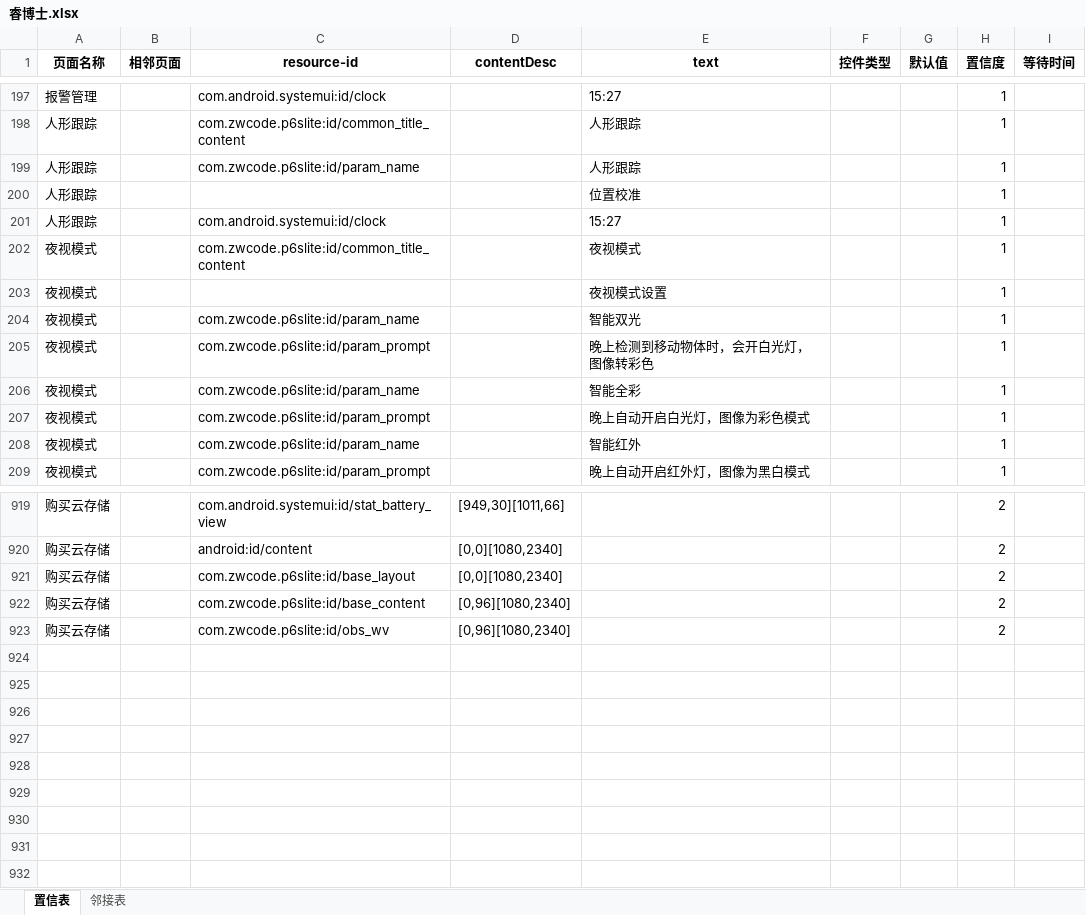
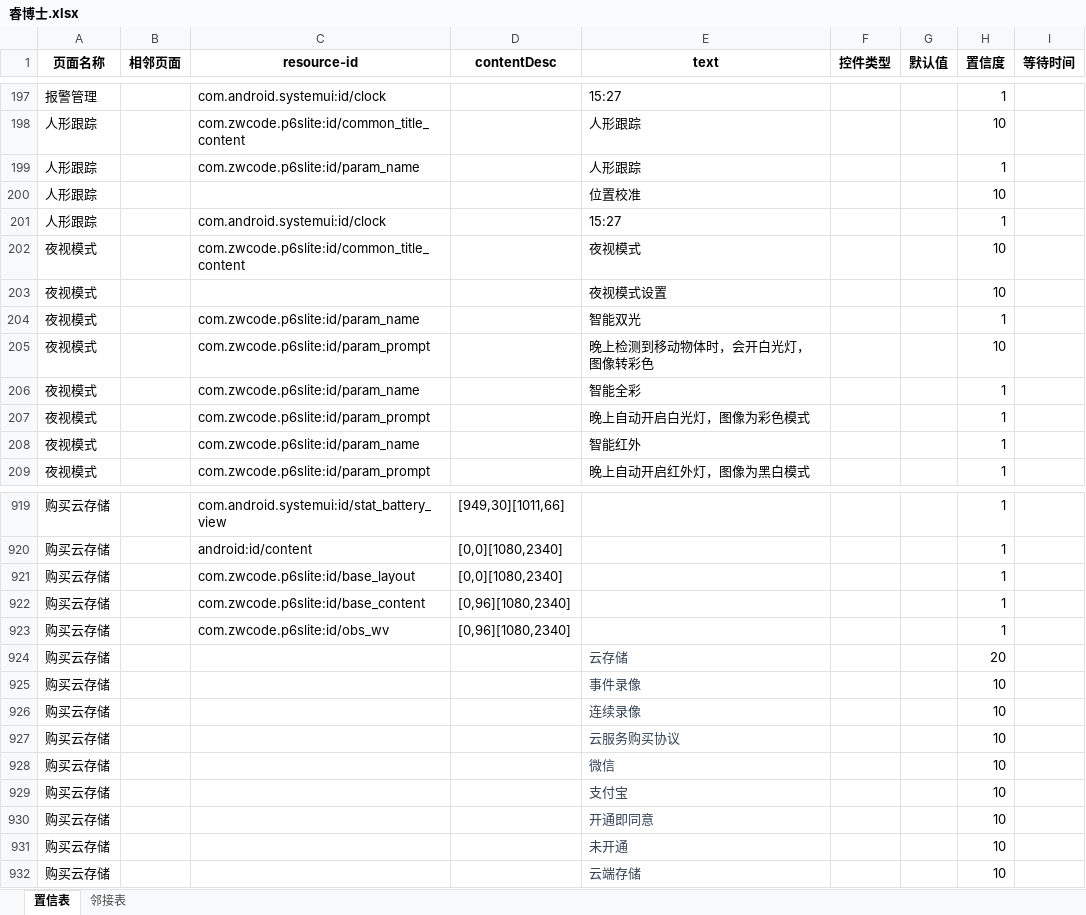
Before and after one commit to chenxi00110011/Apptestify, an Excel workbook: data/睿博士.xlsx, sheet 置信表, drawn as a sheet; only a part is shown, gaps mark what is left out; values as stored, in another font and other column widths than the file's, no borders; the diff covers the shown part only; the diff names each change by its address in the sheet, - before the commit and + after, or states it on an @@ line.

```diff
--- a/data/睿博士.xlsx (sheet 置信表)
+++ b/data/睿博士.xlsx (sheet 置信表)
-H198 (置信度): 1
+H198 (置信度): 10
-H200 (置信度): 1
+H200 (置信度): 10
-H202:H203 (置信度): 1
+H202:H203 (置信度): 10
-H205 (置信度): 1
+H205 (置信度): 10
-H919:H923 (置信度): 2
+H919:H923 (置信度): 1
+row 924: 购买云存储 |  |  |  | 云存储 |  |  | 20
+row 925: 购买云存储 |  |  |  | 事件录像 |  |  | 10
+row 926: 购买云存储 |  |  |  | 连续录像 |  |  | 10
+row 927: 购买云存储 |  |  |  | 云服务购买协议 |  |  | 10
+row 928: 购买云存储 |  |  |  | 微信 |  |  | 10
+row 929: 购买云存储 |  |  |  | 支付宝 |  |  | 10
+row 930: 购买云存储 |  |  |  | 开通即同意 |  |  | 10
+row 931: 购买云存储 |  |  |  | 未开通 |  |  | 10
+row 932: 购买云存储 |  |  |  | 云端存储 |  |  | 10
```
Also changed, not shown: 88 edited cells elsewhere in this sheet, 4 other files.
